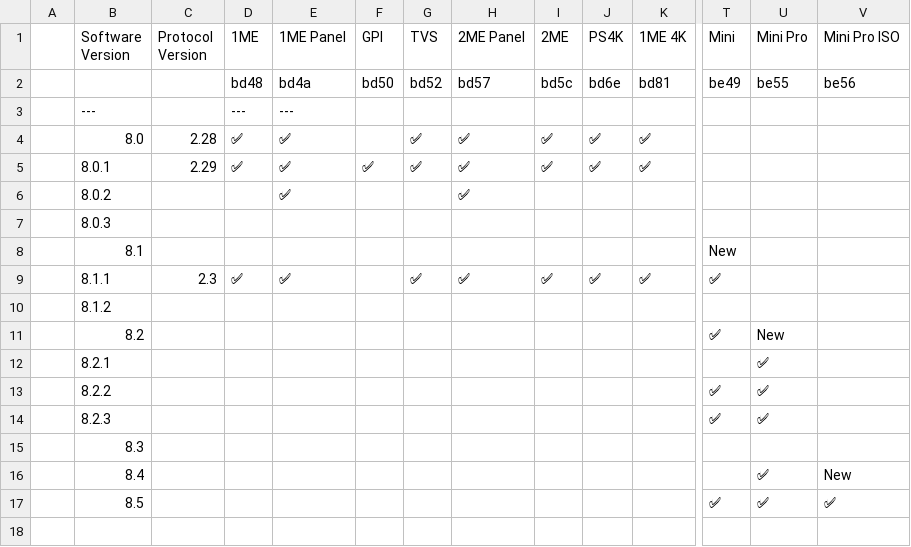
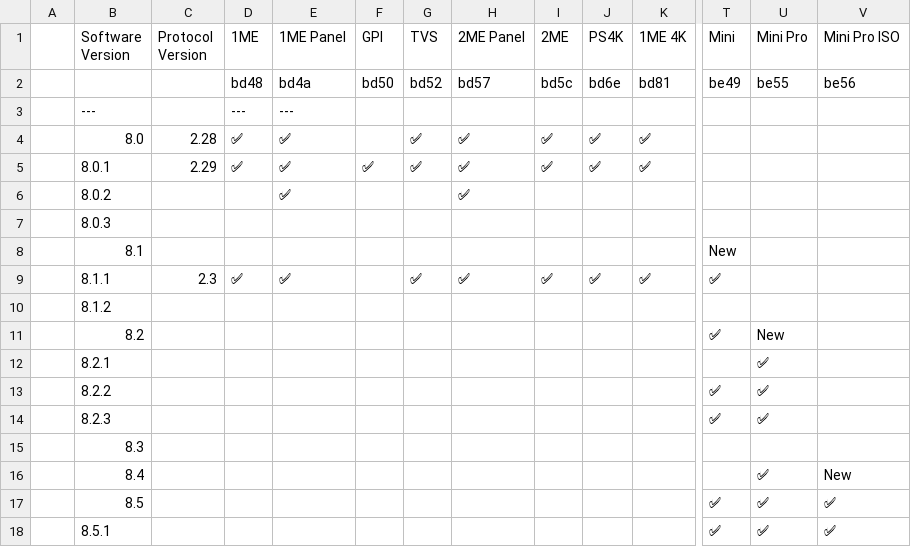
Before and after one commit to LibAtem/libatem.github.io, a CSV file: firmware.csv, drawn as a sheet; only a part is shown, gaps mark what is left out; rows hold the shown columns only; the diff names each change by its address in the sheet, - before the commit and + after, or states it on an @@ line.

Commit message:
feat: add firmware 8.5.1

```diff
--- a/firmware.csv
+++ b/firmware.csv
+row 18:  | 8.5.1 |  |  |  |  |  |  |  |  |  | ✅ | ✅ | ✅
```
Also changed, not shown: 1 other file.
